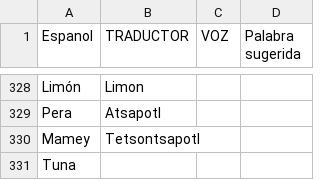
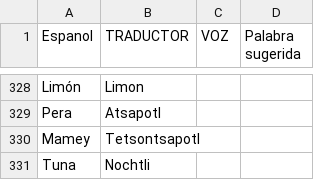
Before and after one commit to aplicacionnaualt-lgtm/diccionario, a CSV file: nahualt.csv, drawn as a sheet; only a part is shown, gaps mark what is left out.

Commit message:
Actualización con BOM UTF-8 para nahuatl - 2026-05-21T20:59:52.424Z

```diff
--- a/nahualt.csv
+++ b/nahualt.csv
@@ -330,2 +330,2 @@ Pera 	Atsapotl
 Mamey 	Tetsontsapotl		
-Tuna 			
+Tuna 	Nochtli		
```
